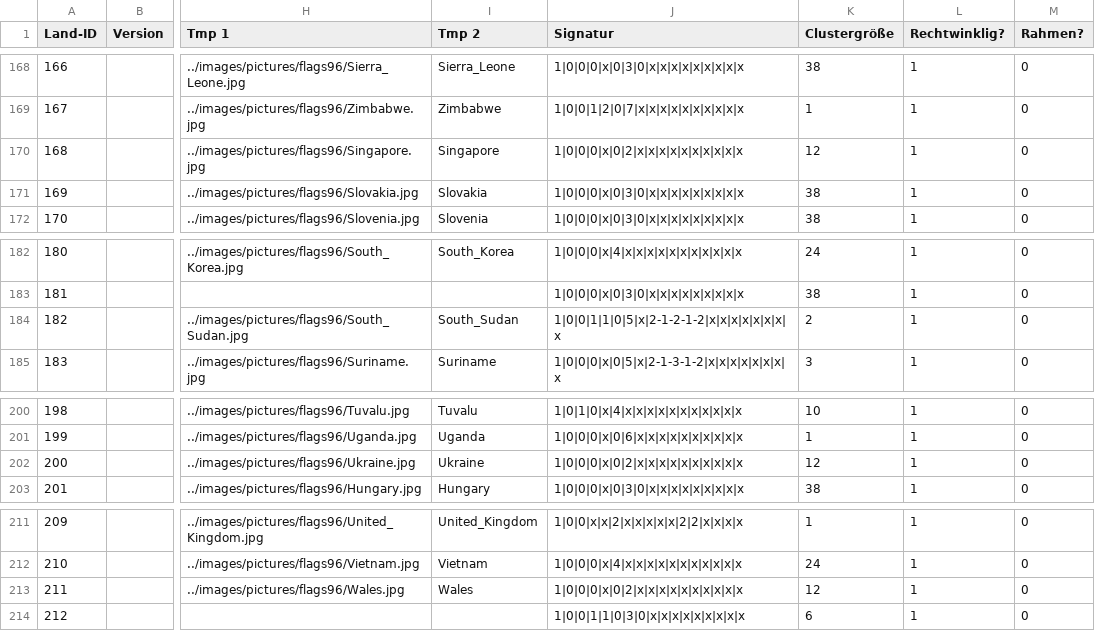
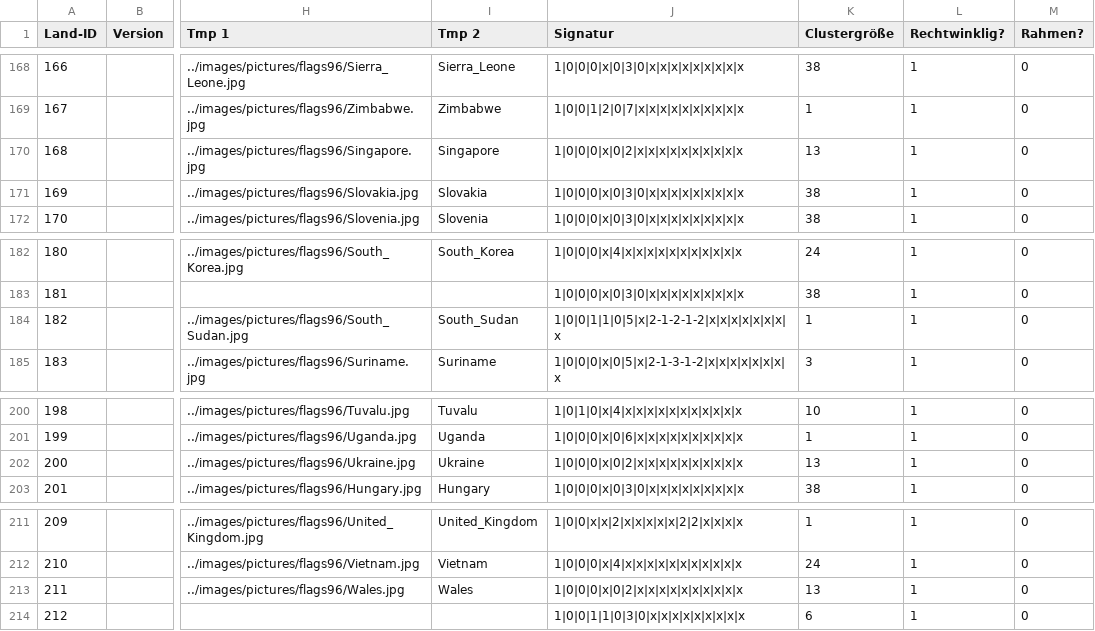
Before and after one commit to Perminides/ThosSuite, a CSV file: docs/flaggen/systematik.csv, drawn as a sheet; only a part is shown, gaps mark what is left out; the diff covers the shown part only; the diff names each change by its address in the sheet, - before the commit and + after, or states it on an @@ line.

```diff
--- a/docs/flaggen/systematik.csv
+++ b/docs/flaggen/systematik.csv
-K170 (Clustergröße): 12
+K170 (Clustergröße): 13
-K184 (Clustergröße): 2
+K184 (Clustergröße): 1
-K202 (Clustergröße): 12
+K202 (Clustergröße): 13
-K213 (Clustergröße): 12
+K213 (Clustergröße): 13
```
Also changed, not shown: 19 edited cells elsewhere in this file, 10 other files.
